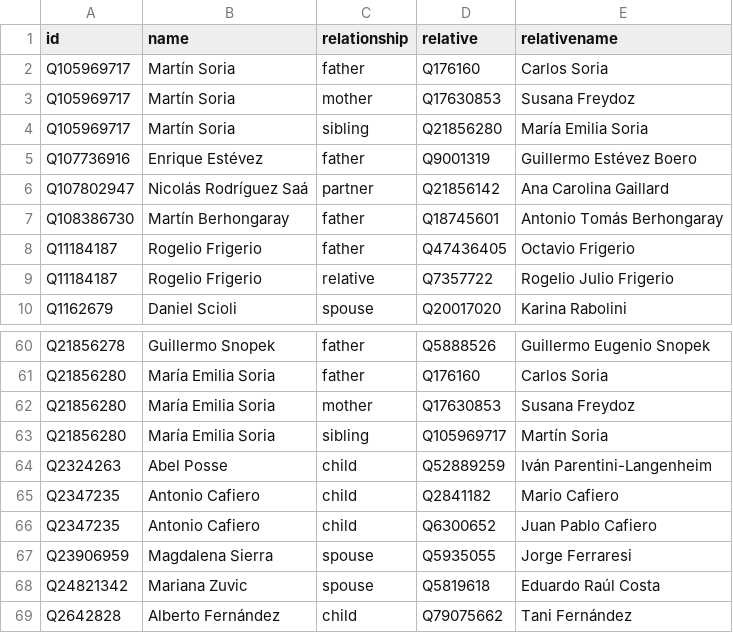
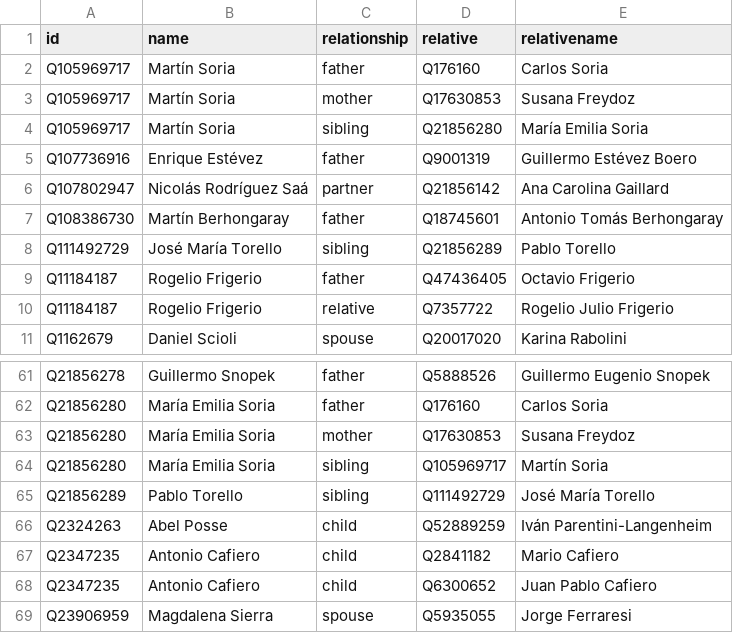
Before and after one commit to every-politician-scrapers/argentina-ministers, a CSV file: html/family.csv, drawn as a sheet; only a part is shown, gaps mark what is left out; the shorter side is filled out with more unchanged rows; the diff names each change by its address in the sheet, - before the commit and + after, or states it on an @@ line.

```diff
--- a/html/family.csv
+++ b/html/family.csv
+row 8: Q111492729 | José María Torello | sibling | Q21856289 | Pablo Torello
+row 65: Q21856289 | Pablo Torello | sibling | Q111492729 | José María Torello
```
Also changed, not shown: html/legislators.csv.
